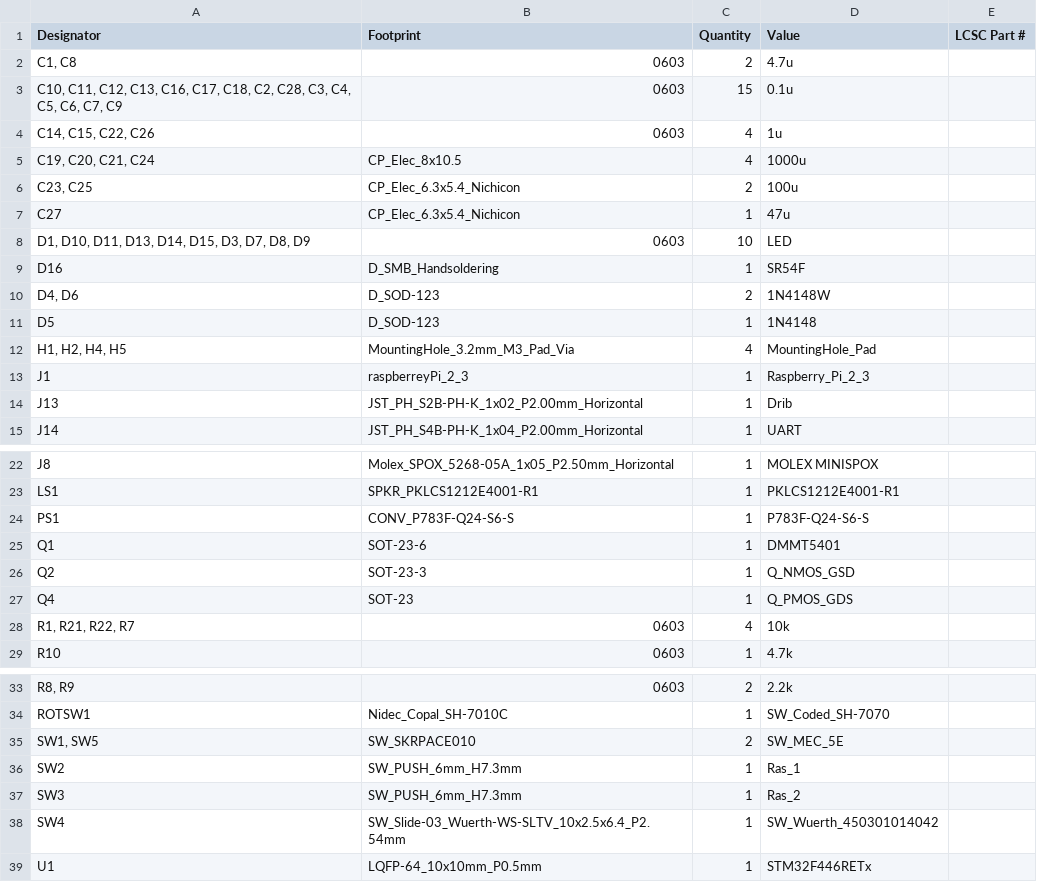
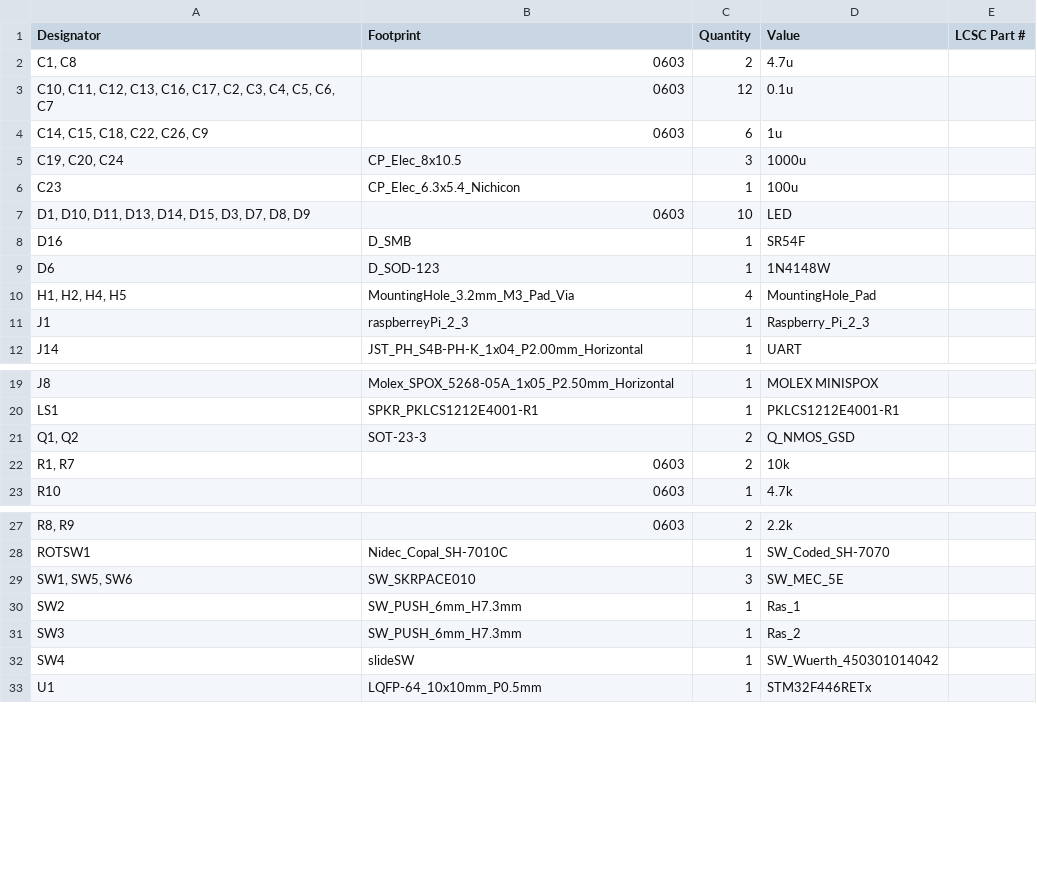
Before and after one commit to Rione/ssl-Circuit, a CSV file: 2024/MainBoard/MainBoard_V6/MainBoard/production/bom.csv, drawn as a sheet; only a part is shown, gaps mark what is left out; removed rows and columns are numbered as before the commit, all else as after; the diff covers the shown part only; the diff names each change by its address in the sheet, - before the commit and + after, or states it on an @@ line.

```diff
--- a/2024/MainBoard/MainBoard_V6/MainBoard/production/bom.csv
+++ b/2024/MainBoard/MainBoard_V6/MainBoard/production/bom.csv
-A3 (Designator): …C16, C17, C18, C2, C28, C3, C4, C5, C6, C7, C9
+A3 (Designator): …C16, C17, C2, C3, C4, C5, C6, C7
-C3 (Quantity): 15
+C3 (Quantity): 12
-A4 (Designator): C14, C15, C22, C26
+A4 (Designator): C14, C15, C18, C22, C26, C9
-C4 (Quantity): 4
+C4 (Quantity): 6
-A5 (Designator): C19, C20, C21, C24
+A5 (Designator): C19, C20, C24
-C5 (Quantity): 4
+C5 (Quantity): 3
-row 6: C23, C25 | CP_Elec_6.3x5.4_Nichicon | 2 | 100u
-A6 (Designator): C27
+A6 (Designator): C23
-D6 (Value): 47u
+D6 (Value): 100u
-B8 (Footprint): D_SMB_Handsoldering
+B8 (Footprint): D_SMB
-row 10: D4, D6 | D_SOD-123 | 2 | 1N4148W
-A9 (Designator): D5
+A9 (Designator): D6
-D9 (Value): 1N4148
+D9 (Value): 1N4148W
-row 14: J13 | JST_PH_S2B-PH-K_1x02_P2.00mm_Horizontal | 1 | Drib
-row 24: PS1 | CONV_P783F-Q24-S6-S | 1 | P783F-Q24-S6-S
-row 25: Q1 | SOT-23-6 | 1 | DMMT5401
-A21 (Designator): Q2
+A21 (Designator): Q1, Q2
-C21 (Quantity): 1
+C21 (Quantity): 2
-row 27: Q4 | SOT-23 | 1 | Q_PMOS_GDS
-A22 (Designator): R1, R21, R22, R7
+A22 (Designator): R1, R7
-C22 (Quantity): 4
+C22 (Quantity): 2
-A29 (Designator): SW1, SW5
+A29 (Designator): SW1, SW5, SW6
-C29 (Quantity): 2
+C29 (Quantity): 3
-B32 (Footprint): SW_Slide-03_Wuerth-WS-SLTV_10x2.5x6.4_P2.54mm
+B32 (Footprint): slideSW
```
Also changed, not shown: 1 added row, 1 removed row and 1 edited cell elsewhere in this file, 2024/MainBoard/MainBoard_V6/MainBoard/production/designators.csv, 2024/MainBoard/MainBoard_V6/MainBoard/production/positions.csv, 18 other files.
